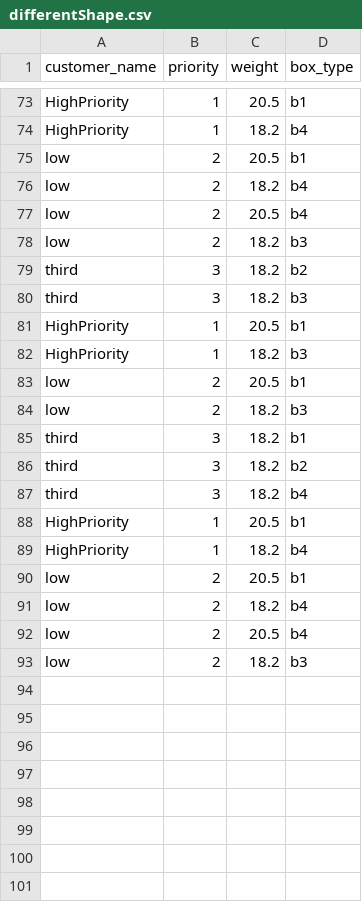
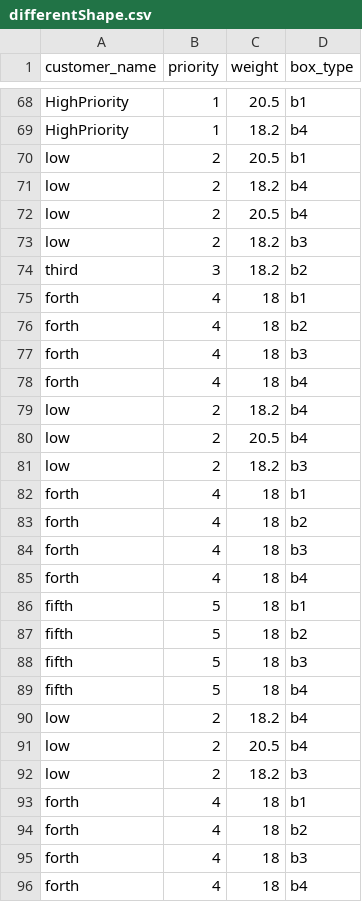
Before and after one commit to Anshgala333/Cloudtrack_Optimizor, a CSV file: uploads/differentShape.csv, drawn as a sheet; only a part is shown, gaps mark what is left out; the diff covers the shown part only.

Commit message:
fastened code for different sized box

```diff
--- a/uploads/differentShape.csv
+++ b/uploads/differentShape.csv
@@ -79,13 +74,6 @@ low,2,18.2,b3
 third,3,18.2,b2
-third,3,18.2,b3
-HighPriority,1,20.5,b1
-HighPriority,1,18.2,b3
-low,2,20.5,b1
-low,2,18.2,b3
-third,3,18.2,b1
-third,3,18.2,b2
-third,3,18.2,b4
-HighPriority,1,20.5,b1
-HighPriority,1,18.2,b4
-low,2,20.5,b1
+forth,4,18,b1
+forth,4,18,b2
+forth,4,18,b3
+forth,4,18,b4
 low,2,18.2,b4
@@ -93 +81,16 @@ low,2,20.5,b4
 low,2,18.2,b3
+forth,4,18,b1
+forth,4,18,b2
+forth,4,18,b3
+forth,4,18,b4
+fifth,5,18,b1
+fifth,5,18,b2
+fifth,5,18,b3
+fifth,5,18,b4
+low,2,18.2,b4
+low,2,20.5,b4
+low,2,18.2,b3
+forth,4,18,b1
+forth,4,18,b2
+forth,4,18,b3
+forth,4,18,b4
```
Also changed, not shown: 2 removed rows elsewhere in this file, 8 other files.
